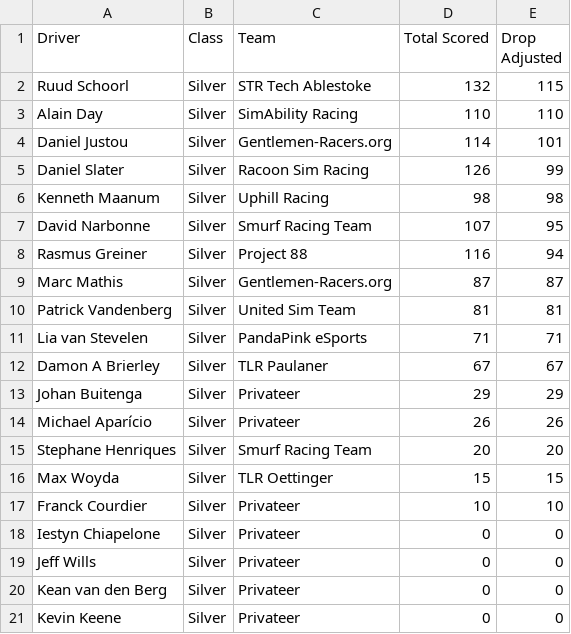
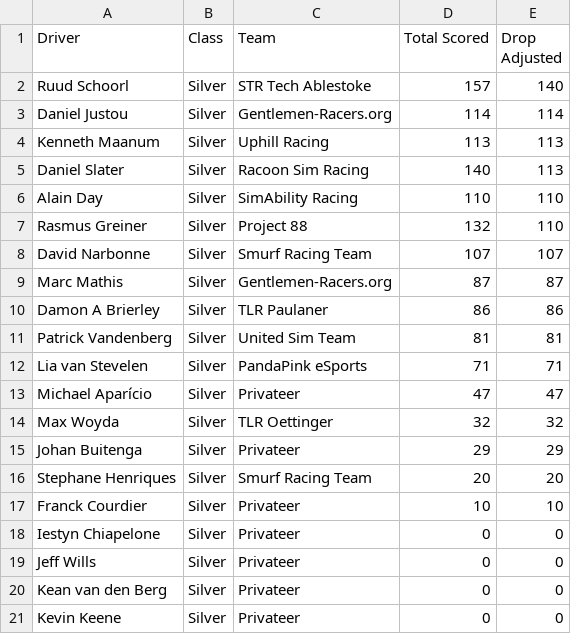
Before and after one commit to cyril-blanco/rpm-eu-gt3-series, a CSV file: assets/standings_s6-silver.csv, drawn as a sheet; only a part is shown.

```diff
--- a/assets/standings_s6-silver.csv
+++ b/assets/standings_s6-silver.csv
@@ -1,17 +1,17 @@
 Driver,Class,Team,Total Scored,Drop Adjusted
-Ruud Schoorl,Silver,STR Tech Ablestoke,132,115
+Ruud Schoorl,Silver,STR Tech Ablestoke,157,140
+Daniel Justou,Silver,Gentlemen-Racers.org,114,114
+Kenneth Maanum,Silver,Uphill Racing,113,113
+Daniel Slater,Silver,Racoon Sim Racing,140,113
 Alain Day,Silver,SimAbility Racing,110,110
-Daniel Justou,Silver,Gentlemen-Racers.org,114,101
-Daniel Slater,Silver,Racoon Sim Racing,126,99
-Kenneth Maanum,Silver,Uphill Racing,98,98
-David Narbonne,Silver,Smurf Racing Team,107,95
-Rasmus Greiner,Silver,Project 88,116,94
+Rasmus Greiner,Silver,Project 88,132,110
+David Narbonne,Silver,Smurf Racing Team,107,107
 Marc Mathis,Silver,Gentlemen-Racers.org,87,87
+Damon A Brierley,Silver,TLR Paulaner,86,86
 Patrick Vandenberg,Silver,United Sim Team,81,81
 Lia van Stevelen,Silver,PandaPink eSports,71,71
-Damon A Brierley,Silver,TLR Paulaner,67,67
+Michael Aparício,Silver,Privateer,47,47
+Max Woyda,Silver,TLR Oettinger,32,32
 Johan Buitenga,Silver,Privateer,29,29
-Michael Aparício,Silver,Privateer,26,26
 Stephane Henriques,Silver,Smurf Racing Team,20,20
-Max Woyda,Silver,TLR Oettinger,15,15
 Franck Courdier,Silver,Privateer,10,10
```
Also changed, not shown: assets/standings_s6-bronze.csv, assets/standings_s6.csv, 4 other files.
